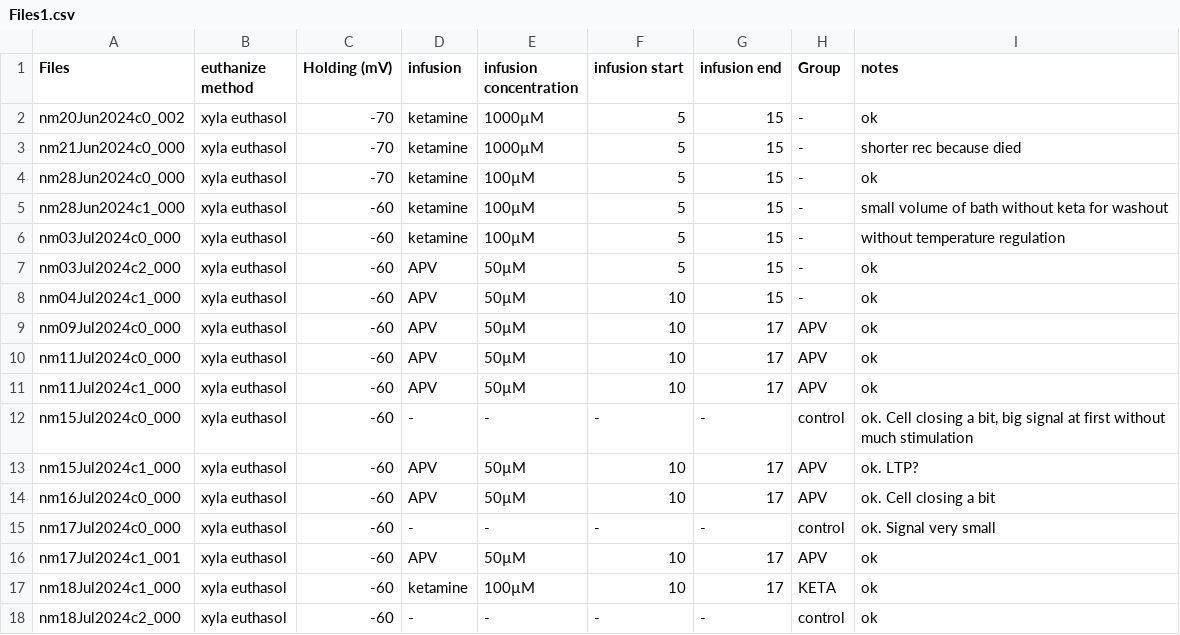
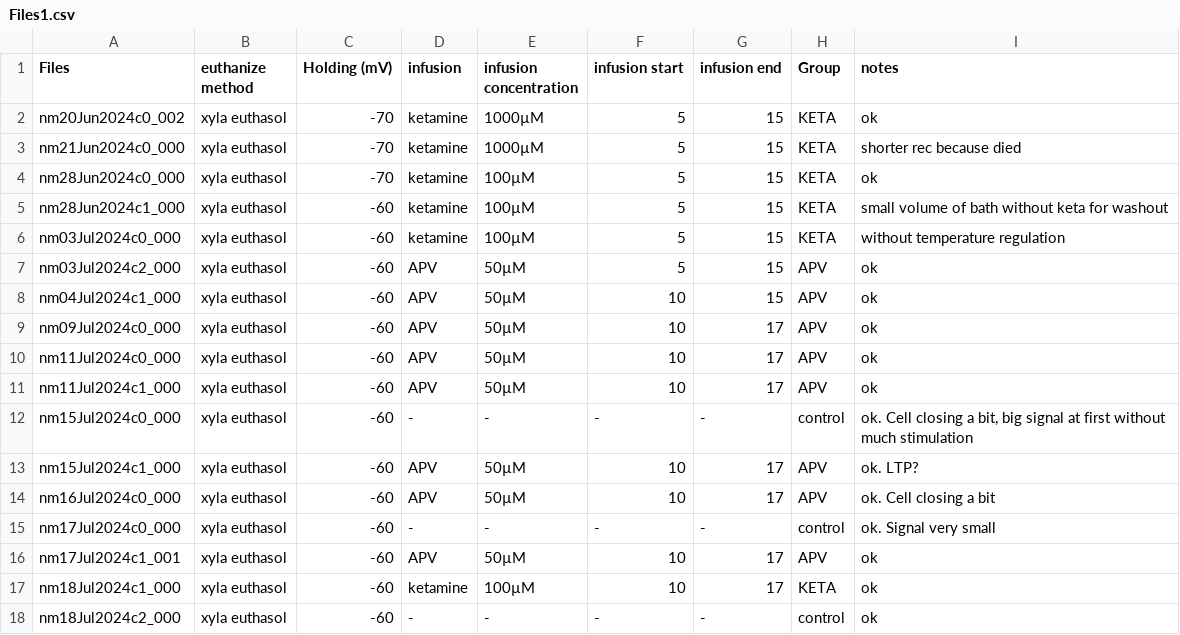
Before and after one commit to LauraGonzalez2000/Intracellular_recording, a CSV file: src/Files1.csv, drawn as a sheet.

```diff
--- a/src/Files1.csv
+++ b/src/Files1.csv
@@ -1,9 +1,9 @@
 Files;euthanize method;Holding (mV);infusion;infusion concentration;infusion start;infusion end;Group;notes
-nm20Jun2024c0_002;xyla euthasol;-70;ketamine;1000µM;5;15;-;ok
-nm21Jun2024c0_000;xyla euthasol;-70;ketamine;1000µM;5;15;-;shorter rec because died
-nm28Jun2024c0_000;xyla euthasol;-70;ketamine;100µM;5;15;-;ok
-nm28Jun2024c1_000;xyla euthasol;-60;ketamine;100µM;5;15;-;small volume of bath without keta for washout
-nm03Jul2024c0_000;xyla euthasol;-60;ketamine;100µM;5;15;-;without temperature regulation
-nm03Jul2024c2_000;xyla euthasol;-60;APV;50µM;5;15;-;ok
-nm04Jul2024c1_000;xyla euthasol;-60;APV;50µM;10;15;-;ok
+nm20Jun2024c0_002;xyla euthasol;-70;ketamine;1000µM;5;15;KETA;ok
+nm21Jun2024c0_000;xyla euthasol;-70;ketamine;1000µM;5;15;KETA;shorter rec because died
+nm28Jun2024c0_000;xyla euthasol;-70;ketamine;100µM;5;15;KETA;ok
+nm28Jun2024c1_000;xyla euthasol;-60;ketamine;100µM;5;15;KETA;small volume of bath without keta for washout
+nm03Jul2024c0_000;xyla euthasol;-60;ketamine;100µM;5;15;KETA;without temperature regulation
+nm03Jul2024c2_000;xyla euthasol;-60;APV;50µM;5;15;APV;ok
+nm04Jul2024c1_000;xyla euthasol;-60;APV;50µM;10;15;APV;ok
 nm09Jul2024c0_000;xyla euthasol;-60;APV;50µM;10;17;APV;ok
```
Also changed, not shown: src/Files1q.csv, 3 other files.
